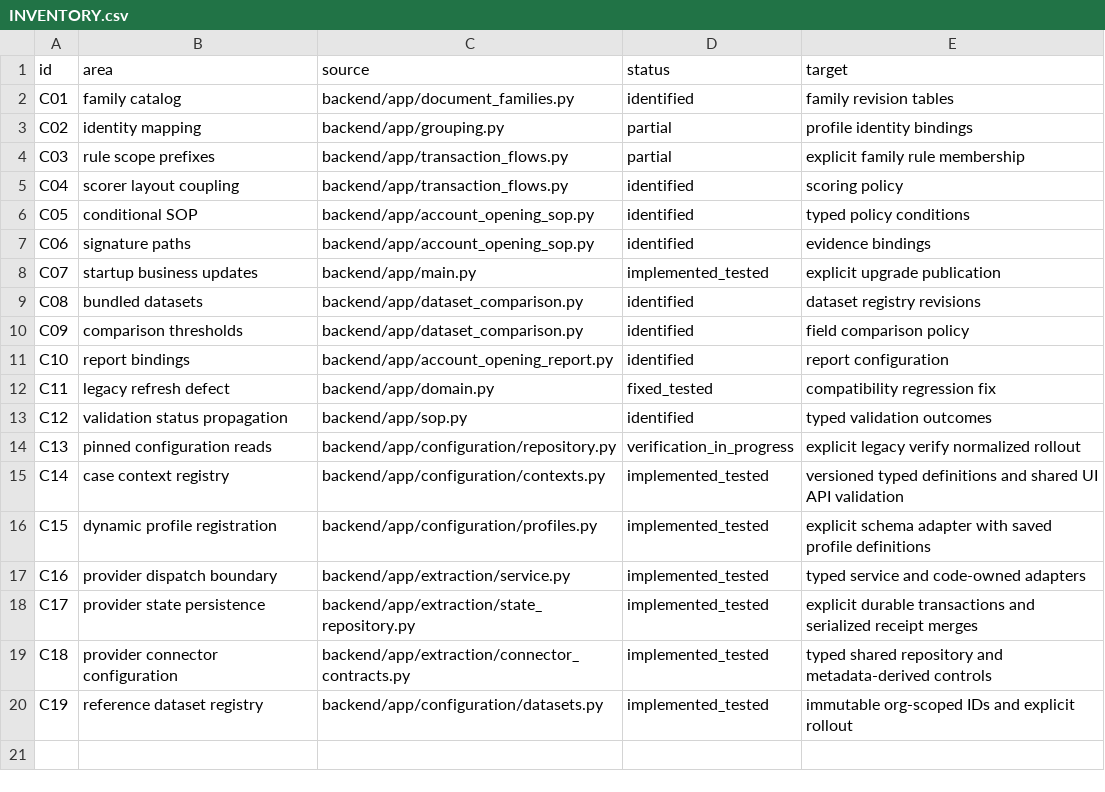
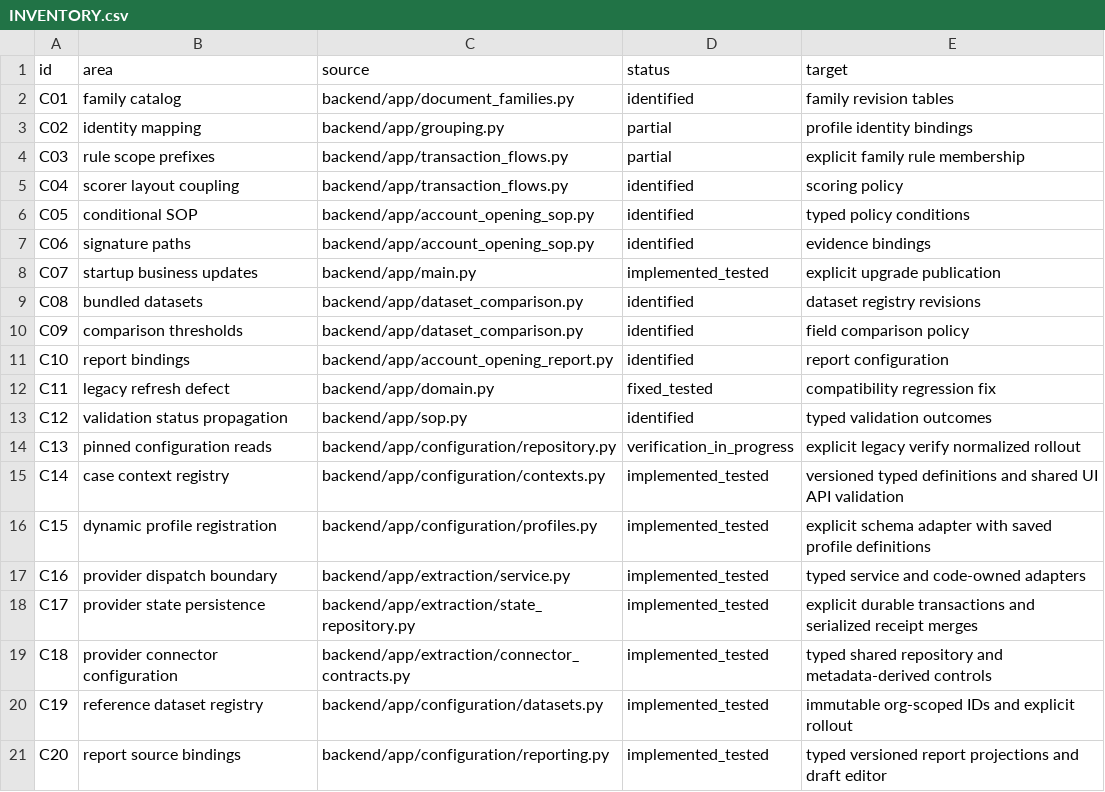
Before and after one commit to t91jauhari/doc_intel, a CSV file: docs/refactor/INVENTORY.csv, drawn as a sheet; the diff names each change by its address in the sheet, - before the commit and + after, or states it on an @@ line.

Commit message:
Configure report data sources through versioned bindings

```diff
--- a/docs/refactor/INVENTORY.csv
+++ b/docs/refactor/INVENTORY.csv
+row 21: C20 | report source bindings | backend/app/configuration/reporting.py | implemented_tested | typed versioned report projections and draft editor
```
Also changed, not shown: 16 other files.
